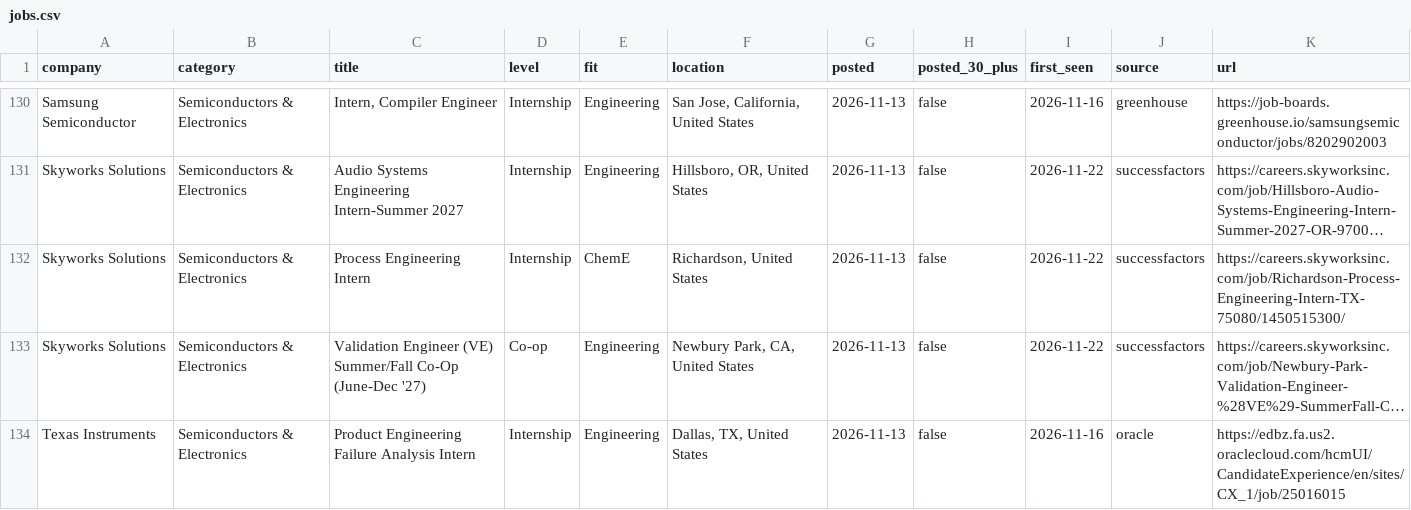
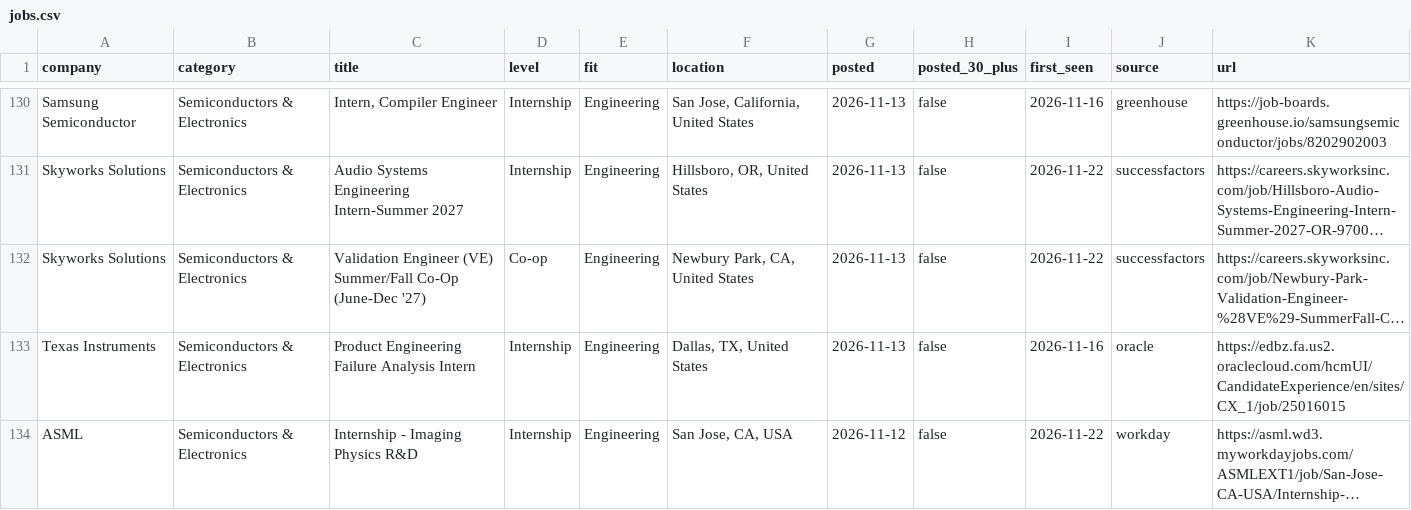
Before and after one commit to NathanYKo/Chem-e, a CSV file: data/jobs.csv, drawn as a sheet; only a part is shown, gaps mark what is left out; the shorter side is filled out with more unchanged rows; long unchanged cells end in …; removed rows and columns are numbered as before the commit, all else as after; the diff covers the shown part only; the diff names each change by its address in the sheet, - before the commit and + after, or states it on an @@ line.

```diff
--- a/data/jobs.csv
+++ b/data/jobs.csv
-row 132: Skyworks Solutions | Semiconductors & Electronics | Process Engineering Intern | Internship | ChemE | Richardson, United States | 2026-11-13 | false | 2026-11-22 | successfactors | https://careers.skyworksinc.com/job/Richardson-Process-Engineering-Intern-TX-75080/1450515300/
```
Also changed, not shown: 6 added rows, 5 removed rows, 2 moved rows and 3 edited cells elsewhere in this file, 3 other files.
